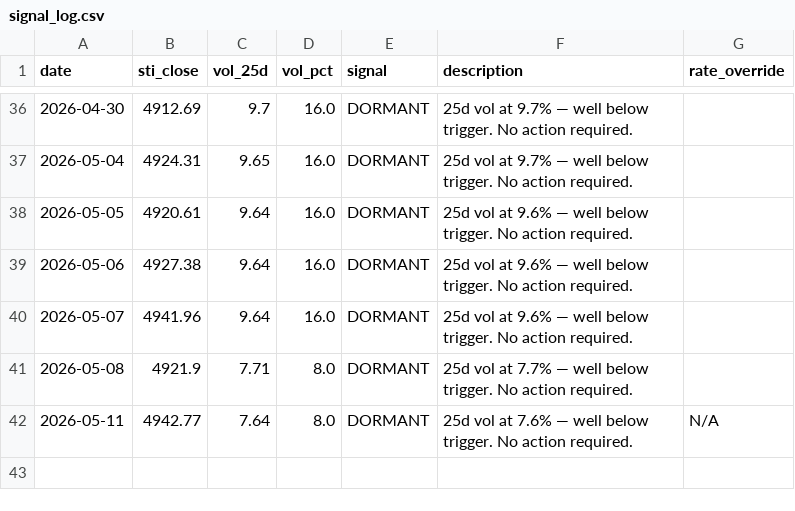
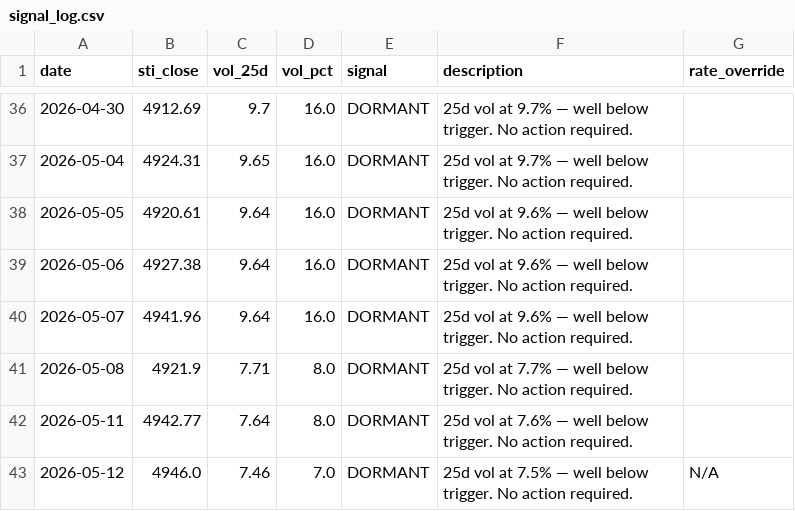
Before and after one commit to phuazz/sti-smid-rotation, a CSV file: data/signal_log.csv, drawn as a sheet; only a part is shown, gaps mark what is left out.

```diff
--- a/data/signal_log.csv
+++ b/data/signal_log.csv
@@ -41,2 +41,3 @@ date,sti_close,vol_25d,vol_pct,signal,description,rate_override
 2026-05-08,4921.9,7.71,8.0,DORMANT,25d vol at 7.7% — well below trigger. No action required.,
-2026-05-11,4942.77,7.64,8.0,DORMANT,25d vol at 7.6% — well below trigger. No action required.,N/A
+2026-05-11,4942.77,7.64,8.0,DORMANT,25d vol at 7.6% — well below trigger. No action required.,
+2026-05-12,4946.0,7.46,7.0,DORMANT,25d vol at 7.5% — well below trigger. No action required.,N/A
```
Also changed, not shown: 1 other file.
